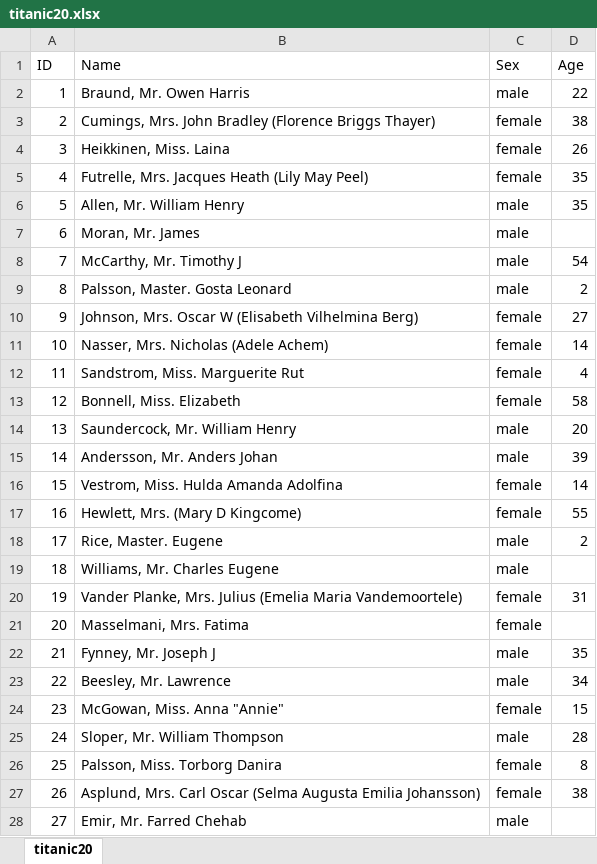
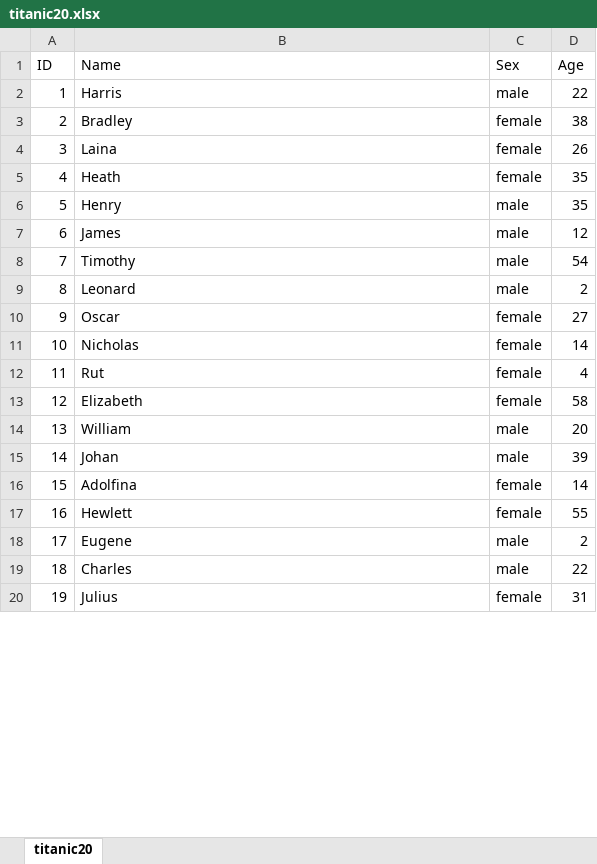
Before and after one commit to laploy/PythonML1, an Excel workbook: titanic20.xlsx, sheet titanic20, drawn as a sheet; only a part is shown; values as stored, in another font and other column widths than the file's, no borders; removed rows and columns are numbered as before the commit, all else as after; the diff covers the shown part only; the diff names each change by its address in the sheet, - before the commit and + after, or states it on an @@ line.

Commit message:
Add files via upload

```diff
--- a/titanic20.xlsx (sheet titanic20)
+++ b/titanic20.xlsx (sheet titanic20)
-B2 (Name): Braund, Mr. Owen Harris
+B2 (Name): Harris
-B3 (Name): Cumings, Mrs. John Bradley (Florence Briggs Thayer)
+B3 (Name): Bradley
-B4 (Name): Heikkinen, Miss. Laina
+B4 (Name): Laina
-B5 (Name): Futrelle, Mrs. Jacques Heath (Lily May Peel)
+B5 (Name): Heath
-B6 (Name): Allen, Mr. William Henry
+B6 (Name): Henry
-row 7: 6 | Moran, Mr. James | male
+row 7: 6 | James | male | 12
-B8 (Name): McCarthy, Mr. Timothy J
+B8 (Name): Timothy
-B9 (Name): Palsson, Master. Gosta Leonard
+B9 (Name): Leonard
-B10 (Name): Johnson, Mrs. Oscar W (Elisabeth Vilhelmina Berg)
+B10 (Name): Oscar
-B11 (Name): Nasser, Mrs. Nicholas (Adele Achem)
+B11 (Name): Nicholas
-B12 (Name): Sandstrom, Miss. Marguerite Rut
+B12 (Name): Rut
-B13 (Name): Bonnell, Miss. Elizabeth
+B13 (Name): Elizabeth
-B14 (Name): Saundercock, Mr. William Henry
+B14 (Name): William
-B15 (Name): Andersson, Mr. Anders Johan
+B15 (Name): Johan
-B16 (Name): Vestrom, Miss. Hulda Amanda Adolfina
+B16 (Name): Adolfina
-B17 (Name): Hewlett, Mrs. (Mary D Kingcome)
+B17 (Name): Hewlett
-B18 (Name): Rice, Master. Eugene
+B18 (Name): Eugene
-row 19: 18 | Williams, Mr. Charles Eugene | male
+row 19: 18 | Charles | male | 22
-B20 (Name): Vander Planke, Mrs. Julius (Emelia Maria Vandemoortele)
+B20 (Name): Julius
-row 21: 20 | Masselmani, Mrs. Fatima | female
-row 22: 21 | Fynney, Mr. Joseph J | male | 35
-row 23: 22 | Beesley, Mr. Lawrence | male | 34
-row 24: 23 | McGowan, Miss. Anna "Annie" | female | 15
-row 25: 24 | Sloper, Mr. William Thompson | male | 28
-row 26: 25 | Palsson, Miss. Torborg Danira | female | 8
-row 27: 26 | Asplund, Mrs. Carl Oscar (Selma Augusta Emilia Johansson) | female | 38
-row 28: 27 | Emir, Mr. Farred Chehab | male
```
Also changed, not shown: 1 added row and 8 removed rows elsewhere in this sheet.
